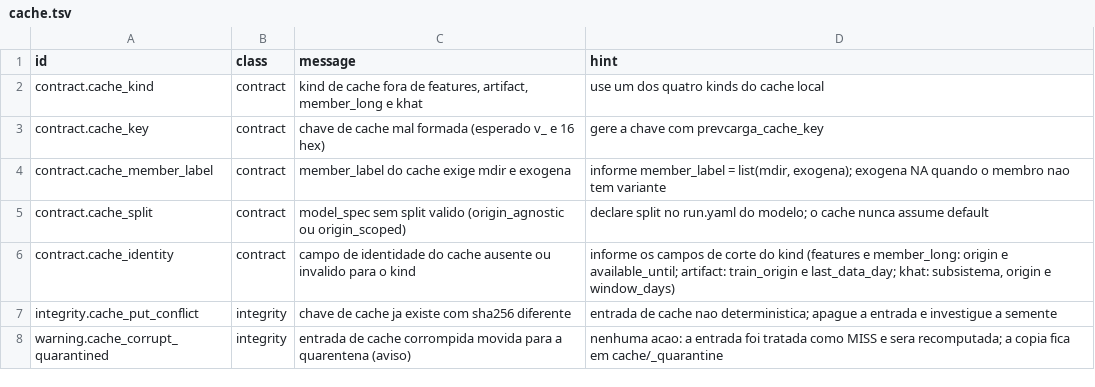
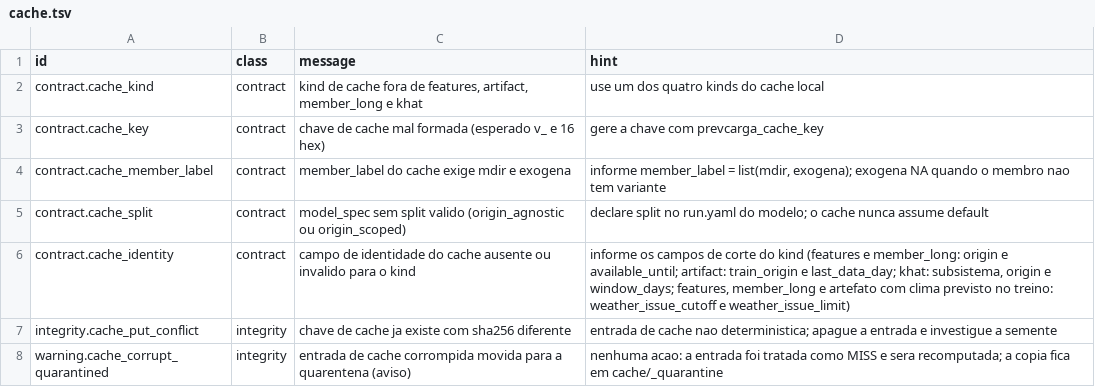
Before and after one commit to ONSBR/prevcarga, a TSV file: scripts/lib/errors/cache.tsv, drawn as a sheet.

```diff
--- a/scripts/lib/errors/cache.tsv
+++ b/scripts/lib/errors/cache.tsv
@@ -5,3 +5,3 @@ contract.cache_member_label	contract	member_label do cache exige mdir e exogena
 contract.cache_split	contract	model_spec sem split valido (origin_agnostic ou origin_scoped)	declare split no run.yaml do modelo; o cache nunca assume default
-contract.cache_identity	contract	campo de identidade do cache ausente ou invalido para o kind	informe os campos de corte do kind (features e member_long: origin e available_until; artifact: train_origin e last_data_day; khat: subsistema, origin e window_days)
+contract.cache_identity	contract	campo de identidade do cache ausente ou invalido para o kind	informe os campos de corte do kind (features e member_long: origin e available_until; artifact: train_origin e last_data_day; khat: subsistema, origin e window_days; features, member_long e artefato com clima previsto no treino: weather_issue_cutoff e weather_issue_limit)
 integrity.cache_put_conflict	integrity	chave de cache ja existe com sha256 diferente	entrada de cache nao deterministica; apague a entrada e investigue a semente
```
Also changed, not shown: 8 other files.
